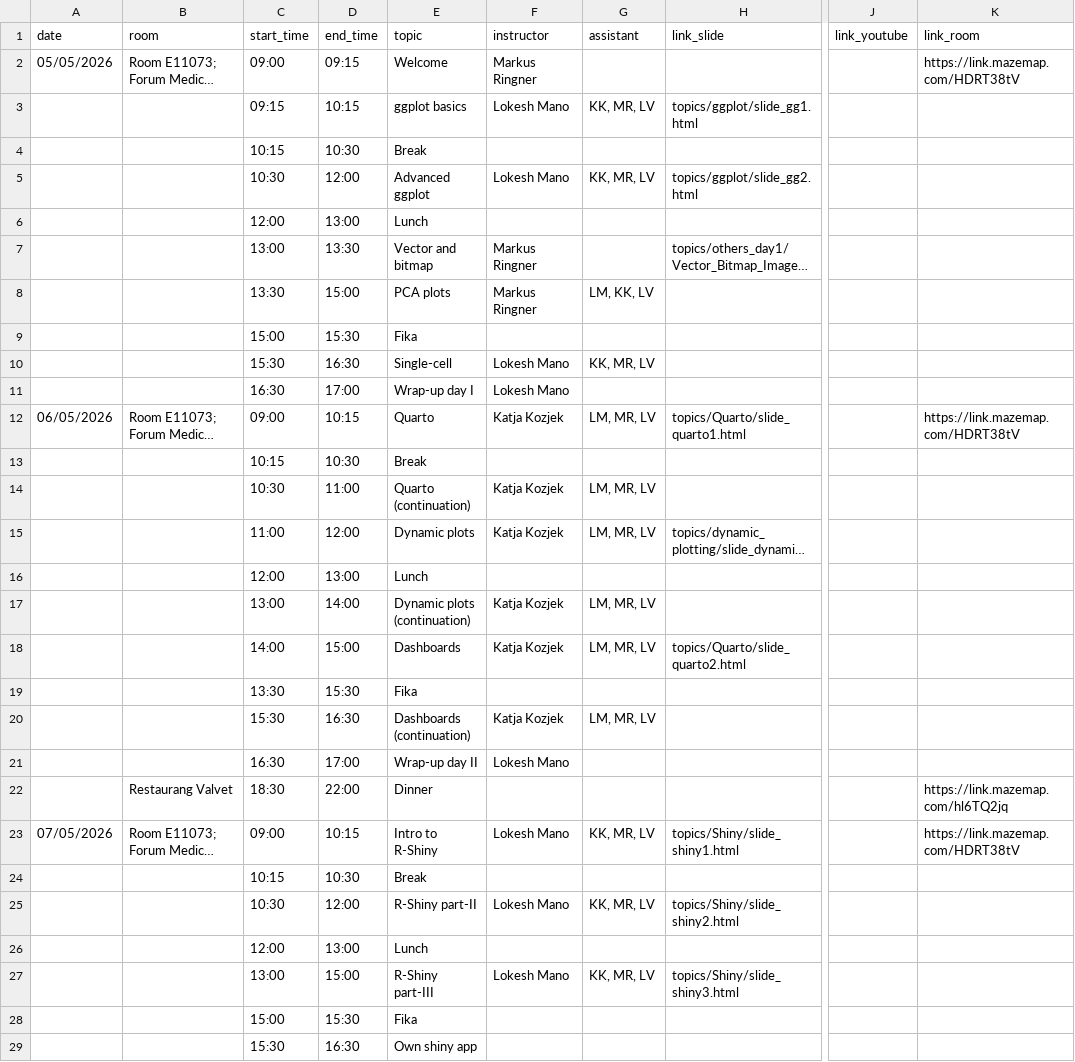
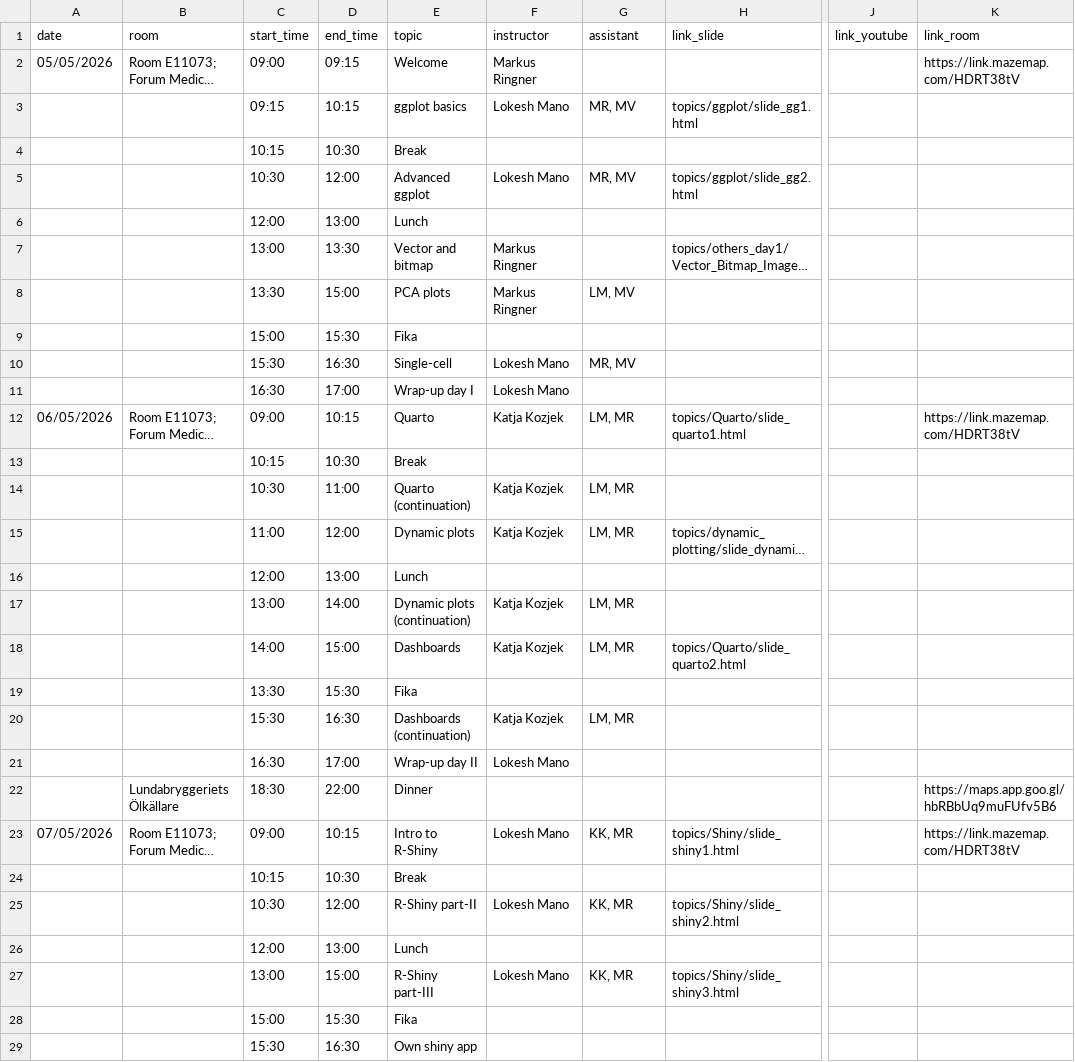
Before and after one commit to NBISweden/workshop-data-visualization-r, a TSV file: schedule.tsv, drawn as a sheet; only a part is shown, gaps mark what is left out; long unchanged cells end in …; the diff names each change by its address in the sheet, - before the commit and + after, or states it on an @@ line.

Commit message:
added dinner lundabryggeri

```diff
--- a/schedule.tsv
+++ b/schedule.tsv
-G3 (assistant): KK, MR, LV
+G3 (assistant): MR, MV
-G5 (assistant): KK, MR, LV
+G5 (assistant): MR, MV
-G8 (assistant): LM, KK, LV
+G8 (assistant): LM, MV
-G10 (assistant): KK, MR, LV
+G10 (assistant): MR, MV
-G12 (assistant): LM, MR, LV
+G12 (assistant): LM, MR
-G14:G15 (assistant): LM, MR, LV
+G14:G15 (assistant): LM, MR
-G17:G18 (assistant): LM, MR, LV
+G17:G18 (assistant): LM, MR
-G20 (assistant): LM, MR, LV
+G20 (assistant): LM, MR
-B22 (room): Restaurang Valvet
+B22 (room): Lundabryggeriets Ölkällare
-K22 (link_room): https://link.mazemap.com/hl6TQ2jq
+K22 (link_room): https://maps.app.goo.gl/hbRBbUq9muFUfv5B6
-G23 (assistant): KK, MR, LV
+G23 (assistant): KK, MR
-G25 (assistant): KK, MR, LV
+G25 (assistant): KK, MR
-G27 (assistant): KK, MR, LV
+G27 (assistant): KK, MR
```
Also changed, not shown: 3 other files.
